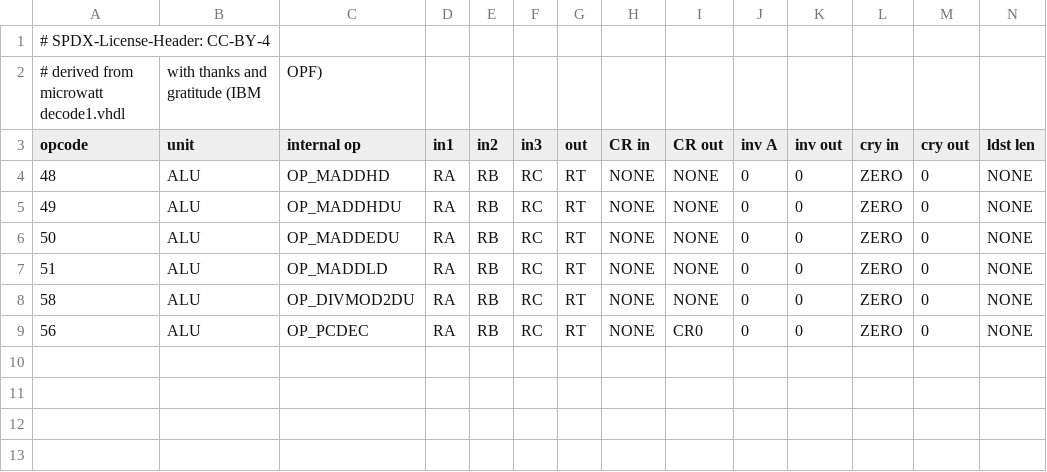
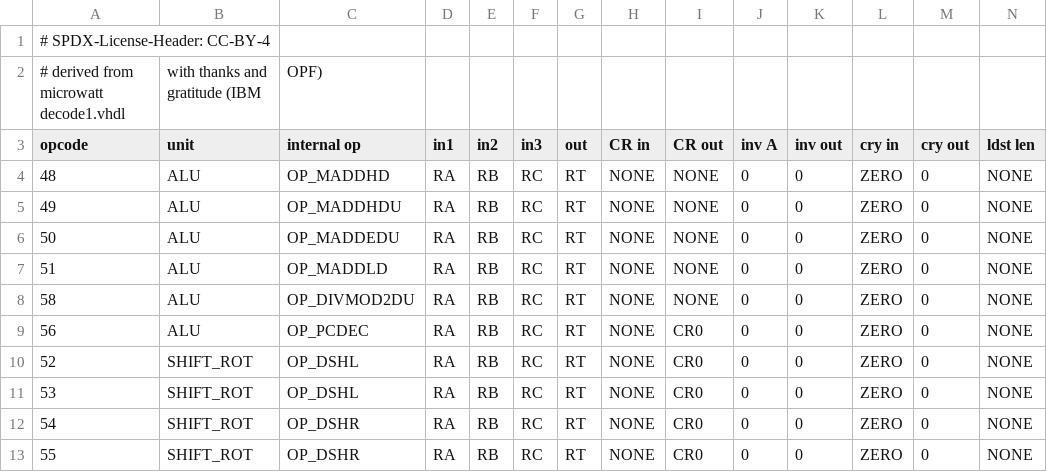
Before and after one commit to Libre-SOC-mirrors/openpower-isa, a CSV file: openpower/isatables/minor_4.csv, drawn as a sheet; only a part is shown; rows hold the shown columns only; the diff names each change by its address in the sheet, - before the commit and + after, or states it on an @@ line.

Commit message:
redo the 3-in 1-out move of dsld/dsrd to EXT04 VA2-Form

```diff
--- a/openpower/isatables/minor_4.csv
+++ b/openpower/isatables/minor_4.csv
+row 10: 52 | SHIFT_ROT | OP_DSHL | RA | RB | RC | RT | NONE | CR0 | 0 | 0 | ZERO | 0 | NONE
+row 11: 53 | SHIFT_ROT | OP_DSHL | RA | RB | RC | RT | NONE | CR0 | 0 | 0 | ZERO | 0 | NONE
+row 12: 54 | SHIFT_ROT | OP_DSHR | RA | RB | RC | RT | NONE | CR0 | 0 | 0 | ZERO | 0 | NONE
+row 13: 55 | SHIFT_ROT | OP_DSHR | RA | RB | RC | RT | NONE | CR0 | 0 | 0 | ZERO | 0 | NONE
```
Also changed, not shown: 4 other files.
